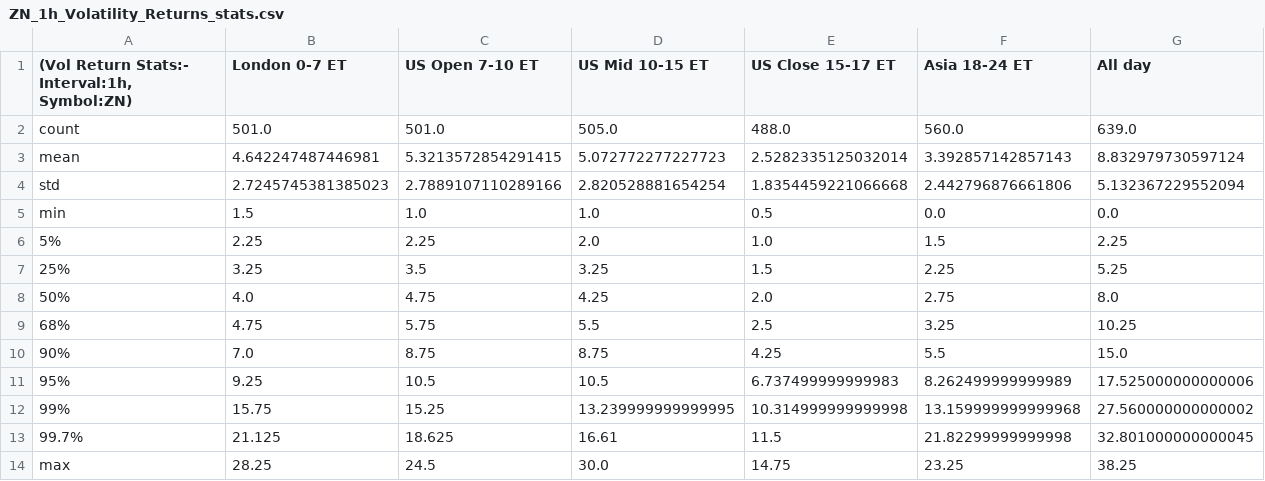
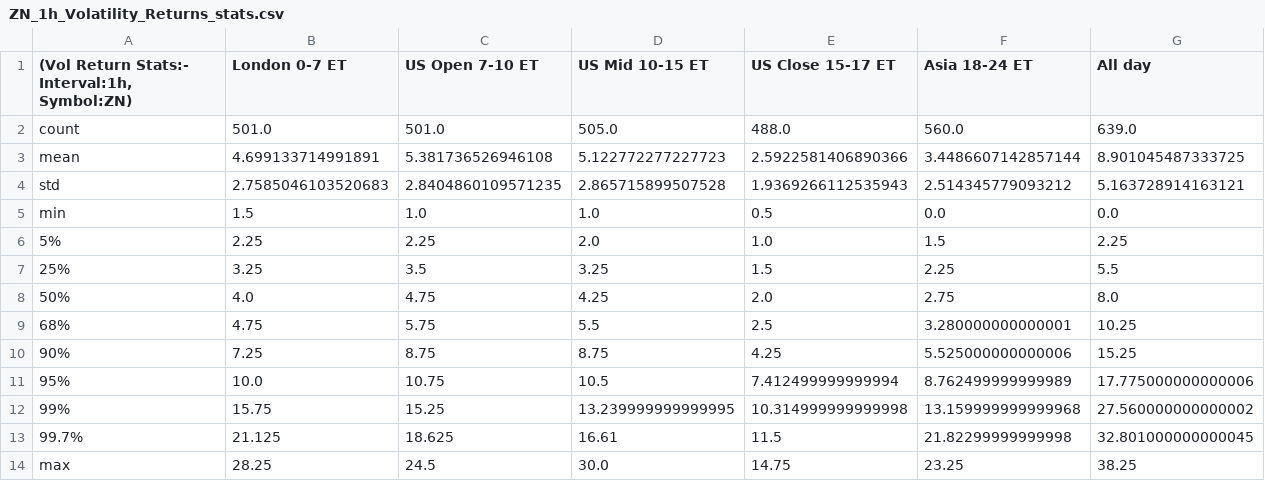
Before and after one commit to MinnieWang1213/DistroDashboard, a CSV file: Intraday_data_files_stats_and_plots_folder/ZN_1h_Volatility_Returns_stats.csv, drawn as a sheet.

```diff
--- a/Intraday_data_files_stats_and_plots_folder/ZN_1h_Volatility_Returns_stats.csv
+++ b/Intraday_data_files_stats_and_plots_folder/ZN_1h_Volatility_Returns_stats.csv
@@ -2,11 +2,11 @@
 count,501.0,501.0,505.0,488.0,560.0,639.0
-mean,4.642247487446981,5.3213572854291415,5.072772277227723,2.5282335125032014,3.392857142857143,8.832979730597124
-std,2.7245745381385023,2.7889107110289166,2.820528881654254,1.8354459221066668,2.442796876661806,5.132367229552094
+mean,4.699133714991891,5.381736526946108,5.122772277227723,2.5922581406890366,3.4486607142857144,8.901045487333725
+std,2.7585046103520683,2.8404860109571235,2.865715899507528,1.9369266112535943,2.514345779093212,5.163728914163121
 min,1.5,1.0,1.0,0.5,0.0,0.0
 5%,2.25,2.25,2.0,1.0,1.5,2.25
-25%,3.25,3.5,3.25,1.5,2.25,5.25
+25%,3.25,3.5,3.25,1.5,2.25,5.5
 50%,4.0,4.75,4.25,2.0,2.75,8.0
-68%,4.75,5.75,5.5,2.5,3.25,10.25
-90%,7.0,8.75,8.75,4.25,5.5,15.0
-95%,9.25,10.5,10.5,6.737499999999983,8.262499999999989,17.525000000000006
+68%,4.75,5.75,5.5,2.5,3.280000000000001,10.25
+90%,7.25,8.75,8.75,4.25,5.525000000000006,15.25
+95%,10.0,10.75,10.5,7.412499999999994,8.762499999999989,17.775000000000006
 99%,15.75,15.25,13.239999999999995,10.314999999999998,13.159999999999968,27.560000000000002
```
Also changed, not shown: Intraday_data_files_stats_and_plots_folder/Asia_18-24_ET_latest_custom_days_Volatility_Returns_1h_ZN.csv, Intraday_data_files_stats_and_plots_folder/London_0-7_ET_latest_custom_days_Volatility_Returns_1h_ZN.csv, 40 other files.
